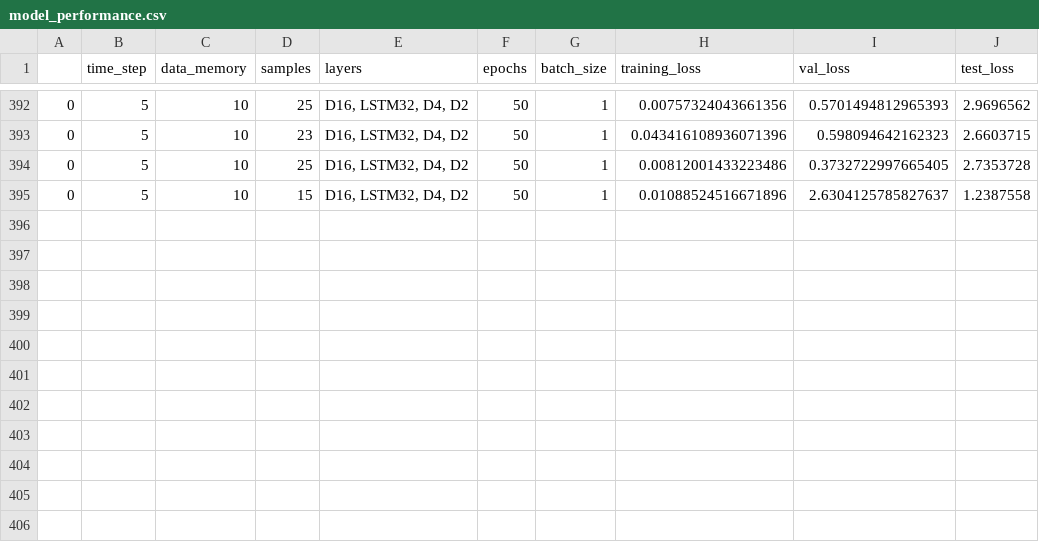
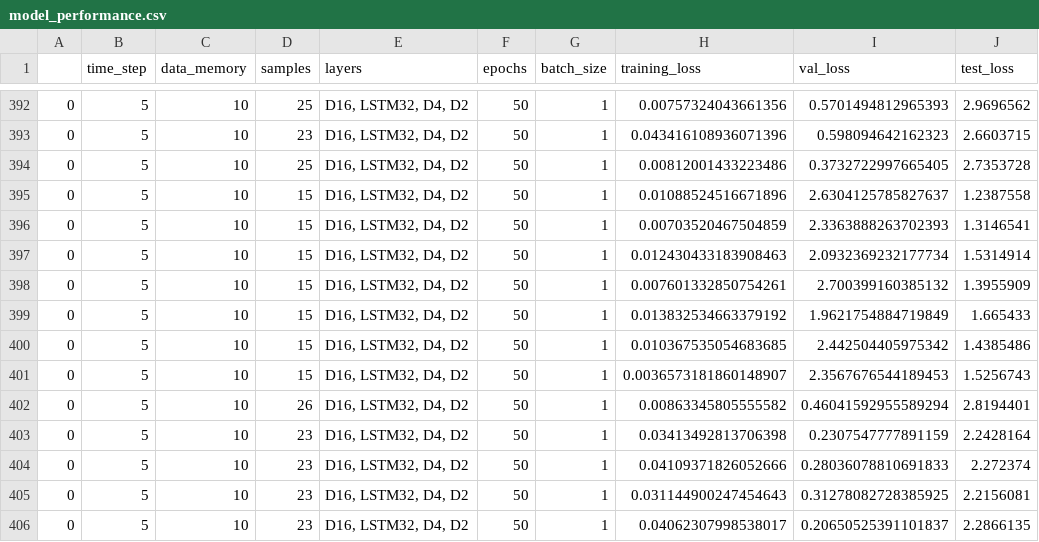
Before and after one commit to IsaacJohnEvans/EV_affect_on_emissions, a CSV file: model_performance.csv, drawn as a sheet; only a part is shown, gaps mark what is left out; the diff names each change by its address in the sheet, - before the commit and + after, or states it on an @@ line.

Commit message:
combined model function and created loss graphs

```diff
--- a/model_performance.csv
+++ b/model_performance.csv
+row 396: 0 | 5 | 10 | 15 | D16, LSTM32, D4, D2 | 50 | 1 | 0.00703520467504859 | 2.3363888263702393 | 1.3146541
+row 397: 0 | 5 | 10 | 15 | D16, LSTM32, D4, D2 | 50 | 1 | 0.012430433183908463 | 2.0932369232177734 | 1.5314914
+row 398: 0 | 5 | 10 | 15 | D16, LSTM32, D4, D2 | 50 | 1 | 0.007601332850754261 | 2.700399160385132 | 1.3955909
+row 399: 0 | 5 | 10 | 15 | D16, LSTM32, D4, D2 | 50 | 1 | 0.013832534663379192 | 1.9621754884719849 | 1.665433
+row 400: 0 | 5 | 10 | 15 | D16, LSTM32, D4, D2 | 50 | 1 | 0.010367535054683685 | 2.442504405975342 | 1.4385486
+row 401: 0 | 5 | 10 | 15 | D16, LSTM32, D4, D2 | 50 | 1 | 0.0036573181860148907 | 2.3567676544189453 | 1.5256743
+row 402: 0 | 5 | 10 | 26 | D16, LSTM32, D4, D2 | 50 | 1 | 0.00863345805555582 | 0.46041592955589294 | 2.8194401
+row 403: 0 | 5 | 10 | 23 | D16, LSTM32, D4, D2 | 50 | 1 | 0.03413492813706398 | 0.2307547777891159 | 2.2428164
+row 404: 0 | 5 | 10 | 23 | D16, LSTM32, D4, D2 | 50 | 1 | 0.04109371826052666 | 0.28036078810691833 | 2.272374
+row 405: 0 | 5 | 10 | 23 | D16, LSTM32, D4, D2 | 50 | 1 | 0.031144900247454643 | 0.31278082728385925 | 2.2156081
+row 406: 0 | 5 | 10 | 23 | D16, LSTM32, D4, D2 | 50 | 1 | 0.04062307998538017 | 0.20650525391101837 | 2.2866135
```
Also changed, not shown: 16 other files.
